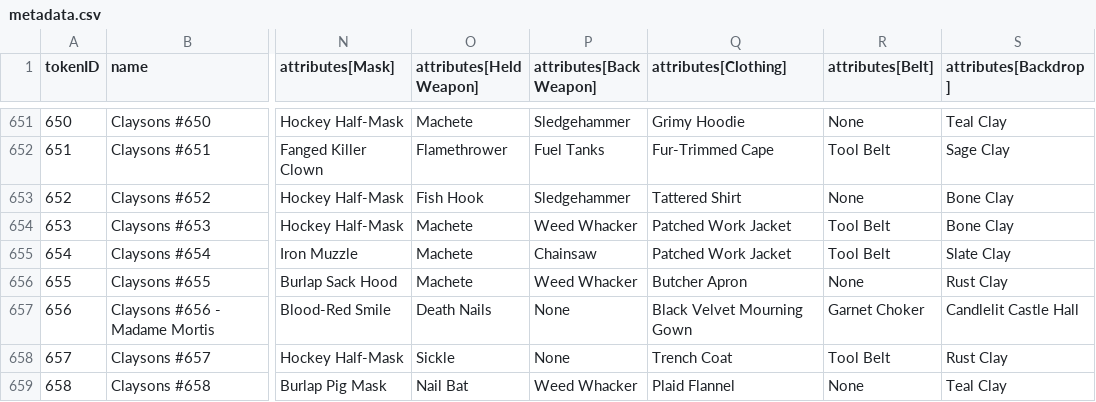
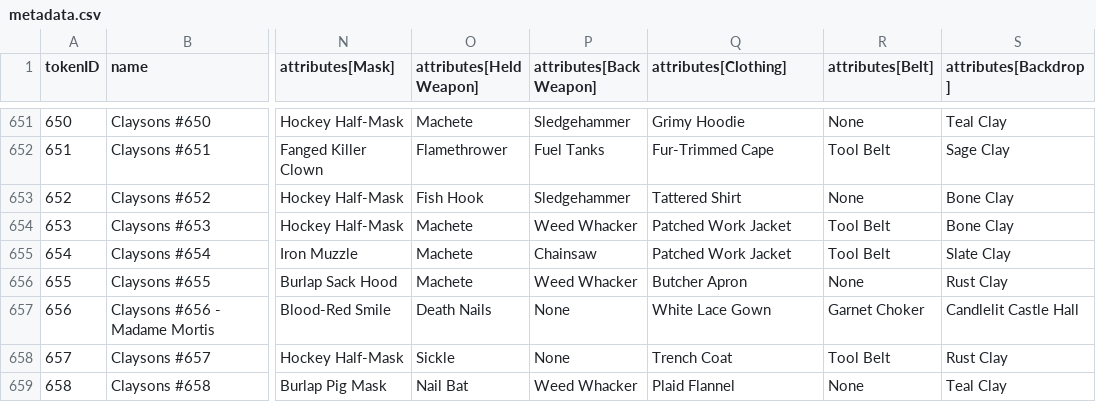
Before and after one commit to georgexmeta/SBN13thNFT, a CSV file: output/opensea/metadata.csv, drawn as a sheet; only a part is shown, gaps mark what is left out; the diff names each change by its address in the sheet, - before the commit and + after, or states it on an @@ line.

```diff
--- a/output/opensea/metadata.csv
+++ b/output/opensea/metadata.csv
-Q657 (attributes[Clothing]): Black Velvet Mourning Gown
+Q657 (attributes[Clothing]): White Lace Gown
```
Also changed, not shown: 4 other files.
